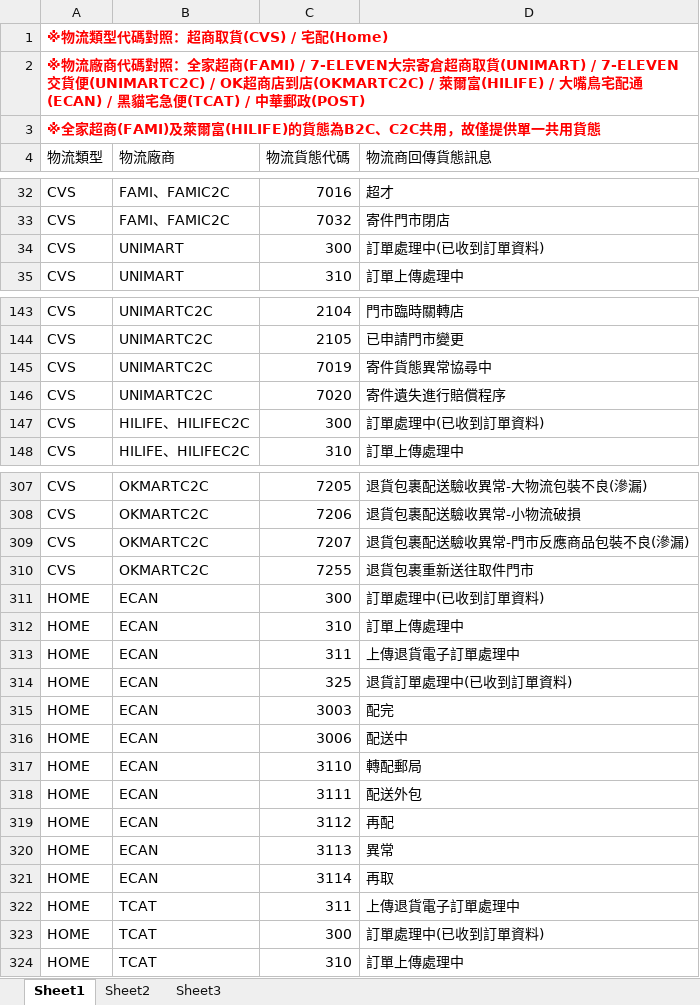
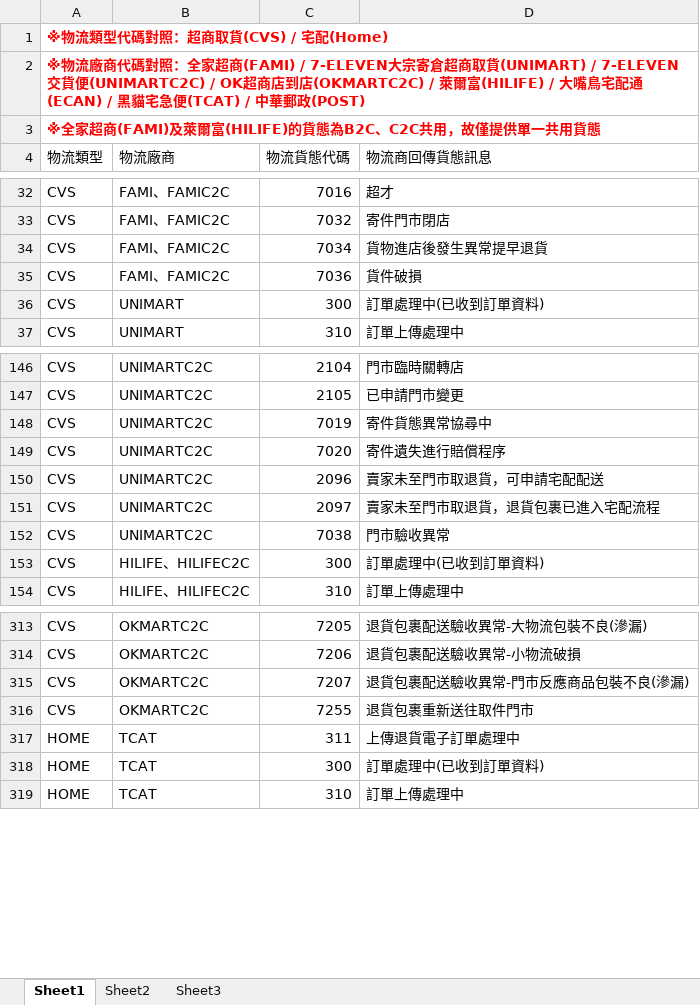
Before and after one commit to ECPay/SDK_PHP, an Excel workbook: example/Logistics/logistics_status.xlsx, sheet Sheet1, drawn as a sheet; only a part is shown, gaps mark what is left out; values as stored, in another font and other column widths than the file's, no borders; removed rows and columns are numbered as before the commit, all else as after; the diff covers the shown part only; the diff names each change by its address in the sheet, - before the commit and + after, or states it on an @@ line.

Commit message:
更新貨態檔

```diff
--- a/example/Logistics/logistics_status.xlsx (sheet Sheet1)
+++ b/example/Logistics/logistics_status.xlsx (sheet Sheet1)
+row 34: CVS | FAMI、FAMIC2C | 7034 | 貨物進店後發生異常提早退貨
+row 35: CVS | FAMI、FAMIC2C | 7036 | 貨件破損
+row 150: CVS | UNIMARTC2C | 2096 | 賣家未至門市取退貨，可申請宅配配送
+row 151: CVS | UNIMARTC2C | 2097 | 賣家未至門市取退貨，退貨包裹已進入宅配流程
+row 152: CVS | UNIMARTC2C | 7038 | 門市驗收異常
-row 311: HOME | ECAN | 300 | 訂單處理中(已收到訂單資料)
-row 312: HOME | ECAN | 310 | 訂單上傳處理中
-row 313: HOME | ECAN | 311 | 上傳退貨電子訂單處理中
-row 314: HOME | ECAN | 325 | 退貨訂單處理中(已收到訂單資料)
-row 315: HOME | ECAN | 3003 | 配完
-row 316: HOME | ECAN | 3006 | 配送中
-row 317: HOME | ECAN | 3110 | 轉配郵局
-row 318: HOME | ECAN | 3111 | 配送外包
-row 319: HOME | ECAN | 3112 | 再配
-row 320: HOME | ECAN | 3113 | 異常
-row 321: HOME | ECAN | 3114 | 再取
```
Also changed, not shown: 2 added rows elsewhere in this sheet.
